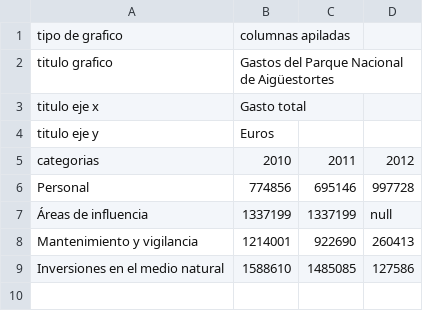
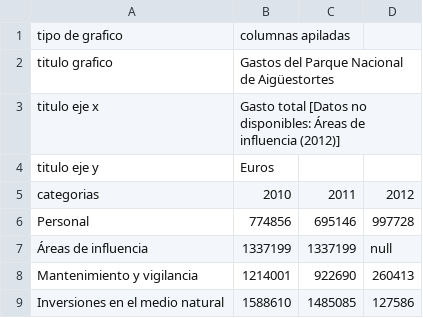
Before and after one commit to ccub/ccub.github.io, a TSV file: data/graficos/Aiguestortes.tsv, drawn as a sheet.

```diff
--- a/data/graficos/Aiguestortes.tsv
+++ b/data/graficos/Aiguestortes.tsv
@@ -2,3 +2,3 @@ tipo de grafico	columnas apiladas
 titulo grafico	Gastos del Parque Nacional de Aigüestortes		
-titulo eje x	Gasto total		
+titulo eje x	Gasto total [Datos no disponibles: Áreas de influencia (2012)]		
 titulo eje y	Euros		
```
Also changed, not shown: data/CCAA/Andalucia.tsv, data/CCAA/Castilla-LaMancha.tsv, 21 other files.
